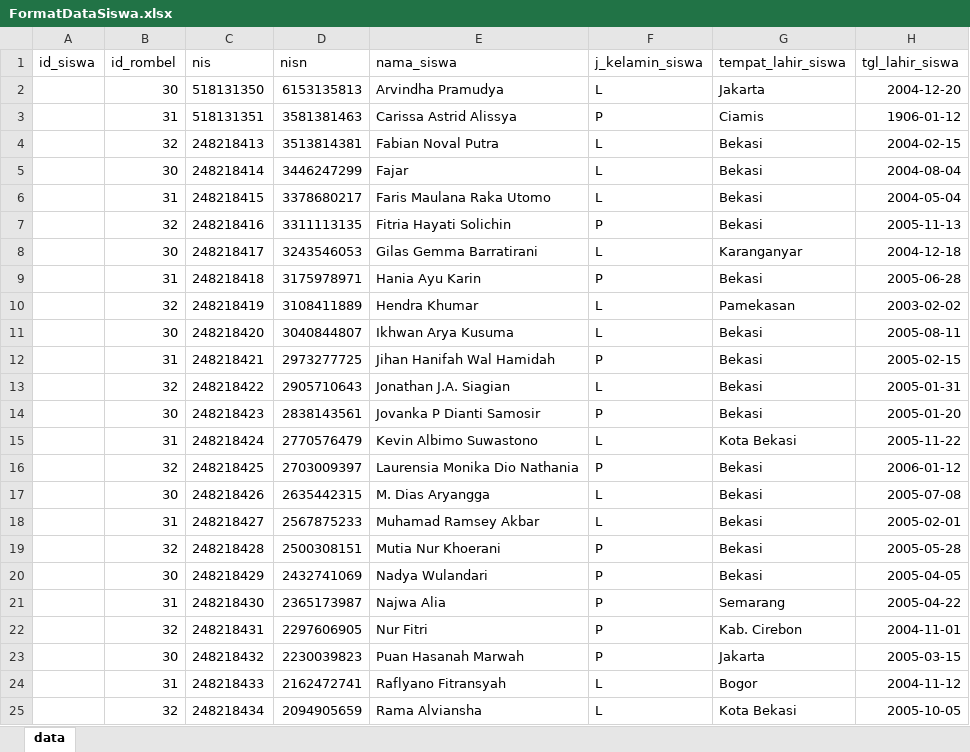
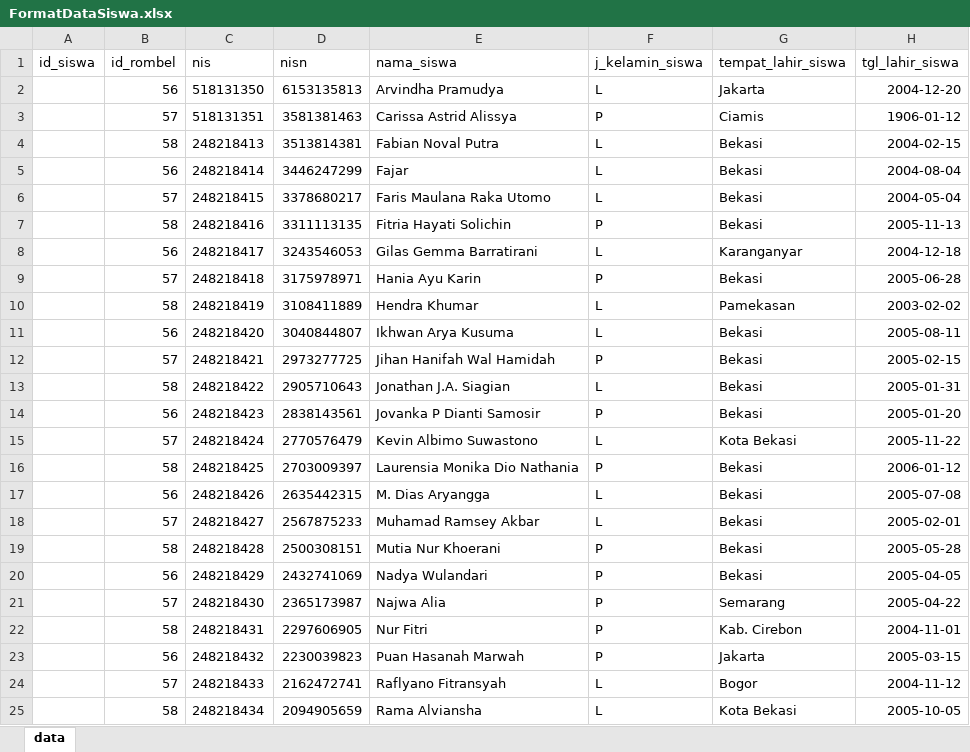
Before and after one commit to adnzaki/smartscore, an Excel workbook: ui/src/assets/docs/FormatDataSiswa.xlsx, sheet data, drawn as a sheet; only a part is shown; values as stored, in another font and other column widths than the file's, no borders; the diff names each change by its address in the sheet, - before the commit and + after, or states it on an @@ line.

Commit message:
- Menambahkan fitur naik tingkat kelas - Nama rombel kini dibuat secara otomatis saat memilih tingkat dan paralel - Menghilangkan fungsi duplikat rombel - Memperbarui menu aplikasi - Memperbarui format impor data siswa - Memperbaiki bug pada pemanggilan pagination di data rombel dan siswa - Menyederhanakan pemanggilan alert setelah menghapus data siswa - Kini menampilkan ID rombel pada daftar rombel - Menghilangkan scroll-to content setelah mengupdate data siswa - Memperbarui .gitignore

```diff
--- a/ui/src/assets/docs/FormatDataSiswa.xlsx (sheet data)
+++ b/ui/src/assets/docs/FormatDataSiswa.xlsx (sheet data)
-B2 (id_rombel): 30
+B2 (id_rombel): 56
-B3 (id_rombel): 31
+B3 (id_rombel): 57
-B4 (id_rombel): 32
+B4 (id_rombel): 58
-B5 (id_rombel): 30
+B5 (id_rombel): 56
-B6 (id_rombel): 31
+B6 (id_rombel): 57
-B7 (id_rombel): 32
+B7 (id_rombel): 58
-B8 (id_rombel): 30
+B8 (id_rombel): 56
-B9 (id_rombel): 31
+B9 (id_rombel): 57
-B10 (id_rombel): 32
+B10 (id_rombel): 58
-B11 (id_rombel): 30
+B11 (id_rombel): 56
-B12 (id_rombel): 31
+B12 (id_rombel): 57
-B13 (id_rombel): 32
+B13 (id_rombel): 58
-B14 (id_rombel): 30
+B14 (id_rombel): 56
-B15 (id_rombel): 31
+B15 (id_rombel): 57
-B16 (id_rombel): 32
+B16 (id_rombel): 58
-B17 (id_rombel): 30
+B17 (id_rombel): 56
-B18 (id_rombel): 31
+B18 (id_rombel): 57
-B19 (id_rombel): 32
+B19 (id_rombel): 58
-B20 (id_rombel): 30
+B20 (id_rombel): 56
-B21 (id_rombel): 31
+B21 (id_rombel): 57
-B22 (id_rombel): 32
+B22 (id_rombel): 58
-B23 (id_rombel): 30
+B23 (id_rombel): 56
-B24 (id_rombel): 31
+B24 (id_rombel): 57
-B25 (id_rombel): 32
+B25 (id_rombel): 58
```
Also changed, not shown: 11 other files.
